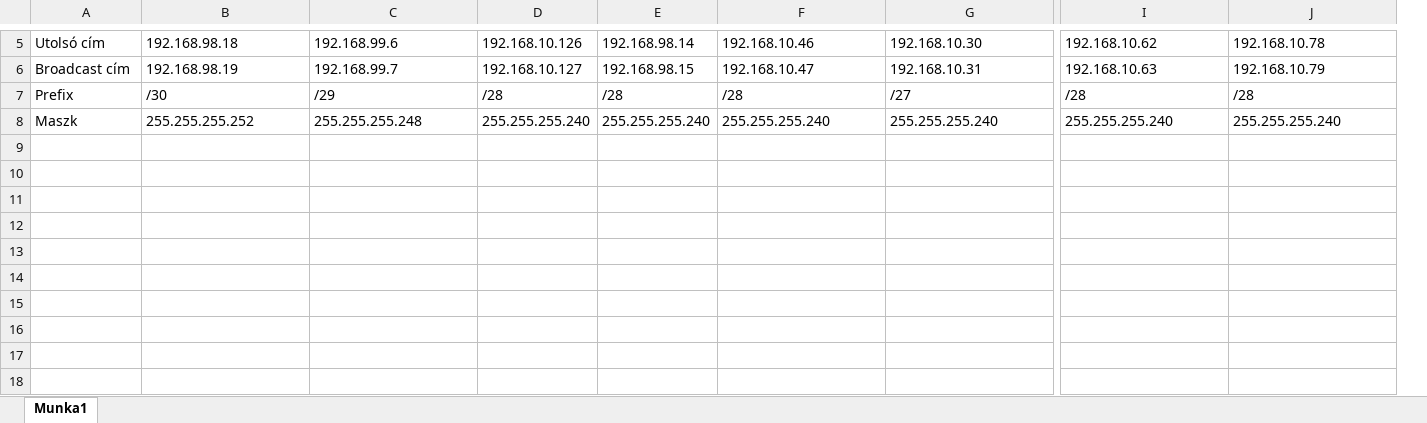
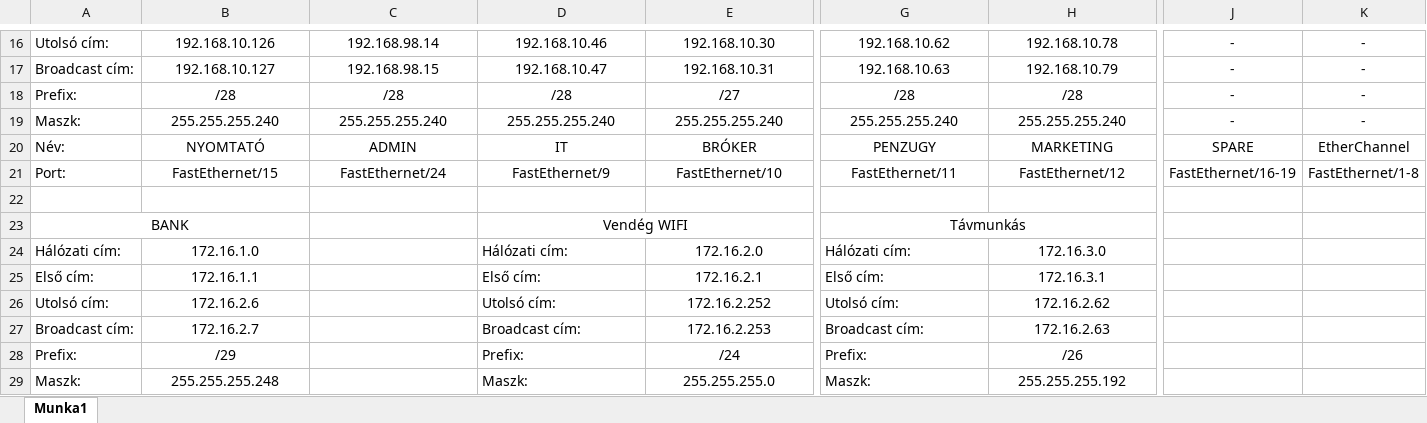
Before and after one commit to MatraBendi/Vizsga2022_IRU, an Excel workbook: Vlan címek.xlsx, sheet Munka1, drawn as a sheet; only a part is shown, gaps mark what is left out; values as stored, in another font and other column widths than the file's, no borders; removed rows and columns are numbered as before the commit, all else as after; rows hold the shown columns only; the diff covers the shown part only; the diff names each change by its address in the sheet, - before the commit and + after, or states it on an @@ line.

```diff
--- a/Vlan címek.xlsx (sheet Munka1)
+++ b/Vlan címek.xlsx (sheet Munka1)
-column D, rows 5-8: 192.168.10.126 | 192.168.10.127 | /28 | 255.255.255.240
-column E, rows 5-8: 192.168.98.14 | 192.168.98.15 | /28 | 255.255.255.240
+column J, rows 16-19: all -
+column K, rows 16-19: all -
-A16: Utolsó cím
+A16: Utolsó cím:
-B16:C19 alignment: left
+B16:C19 alignment: center
-B16: 192.168.98.18
+B16: 192.168.10.126
-C16: 192.168.99.6
+C16: 192.168.98.14
-D16:H19 alignment: left
+D16:H19 alignment: center
-A17: Broadcast cím
+A17: Broadcast cím:
-B17: 192.168.98.19
+B17: 192.168.10.127
-C17: 192.168.99.7
+C17: 192.168.98.15
-A18: Prefix
+A18: Prefix:
-B18: /30
+B18: /28
-C18: /29
+C18: /28
-A19: Maszk
+A19: Maszk:
-B19: 255.255.255.252
+B19: 255.255.255.240
-C19: 255.255.255.248
+C19: 255.255.255.240
+row 20: Név: | NYOMTATÓ | ADMIN | IT | BRÓKER | PENZUGY | MARKETING | SPARE | EtherChannel
+row 21: Port: | FastEthernet/15 | FastEthernet/24 | FastEthernet/9 | FastEthernet/10 | FastEthernet/11 | FastEthernet/12 | FastEthernet/16-19 | FastEthernet/1-8
+row 22: (empty)
+row 23: BANK |  |  | Vendég WIFI |  | Távmunkás
+row 24: Hálózati cím: | 172.16.1.0 |  | Hálózati cím: | 172.16.2.0 | Hálózati cím: | 172.16.3.0
+row 25: Első cím: | 172.16.1.1 |  | Első cím: | 172.16.2.1 | Első cím: | 172.16.3.1
+row 26: Utolsó cím: | 172.16.2.6 |  | Utolsó cím: | 172.16.2.252 | Utolsó cím: | 172.16.2.62
+row 27: Broadcast cím: | 172.16.2.7 |  | Broadcast cím: | 172.16.2.253 | Broadcast cím: | 172.16.2.63
+row 28: Prefix: | /29 |  | Prefix: | /24 | Prefix: | /26
+row 29: Maszk: | 255.255.255.248 |  | Maszk: | 255.255.255.0 | Maszk: | 255.255.255.192
```
Also changed, not shown: 11 added rows, 11 edited cells, cell formats and merged cells elsewhere in this sheet.
